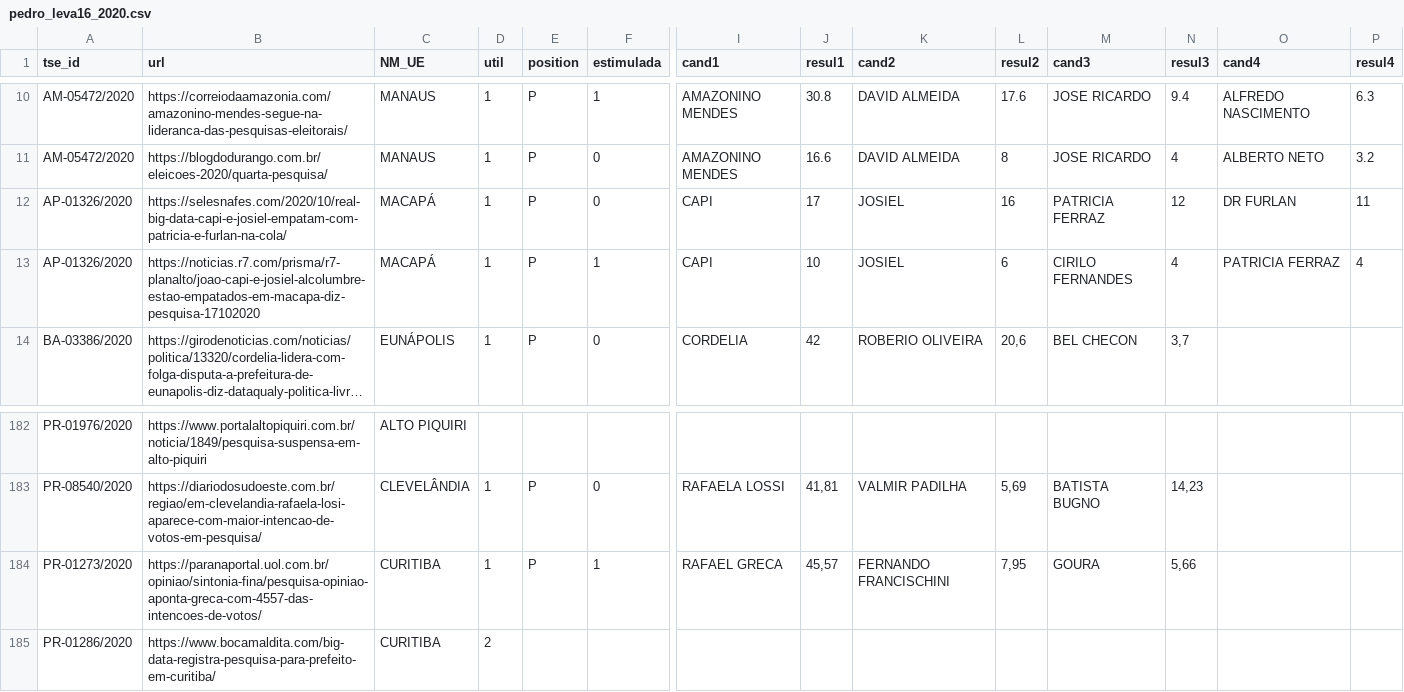
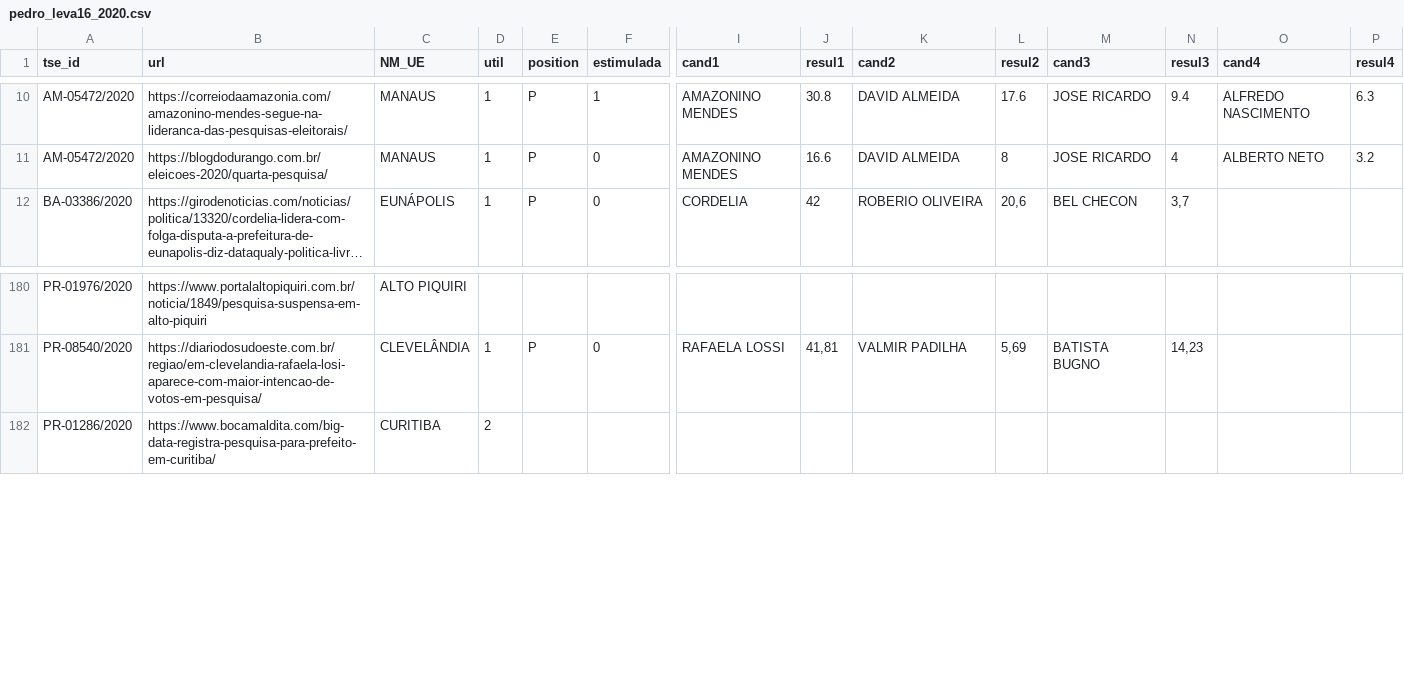
Before and after one commit to pindograma/pesquisas, a CSV file: data/manual-data/manual-2020/pedro_leva16_2020.csv, drawn as a sheet; only a part is shown, gaps mark what is left out; long unchanged cells end in …; rows hold the shown columns only; the diff names each change by its address in the sheet, - before the commit and + after, or states it on an @@ line.

Commit message:
update polling data

```diff
--- a/data/manual-data/manual-2020/pedro_leva16_2020.csv
+++ b/data/manual-data/manual-2020/pedro_leva16_2020.csv
-row 12: AP-01326/2020 | https://selesnafes.com/2020/10/real-big-data-capi-e-josiel-empatam-com-patricia-e-furlan-na-cola/ | MACAPÁ | 1 | P | 0 | CAPI | 17 | JOSIEL | 16 | PATRICIA FERRAZ | 12 | DR FURLAN | 11
-row 13: AP-01326/2020 | https://noticias.r7.com/prisma/r7-planalto/joao-capi-e-josiel-alcolumbre-estao-empatados-em-macapa-diz-pesquisa-17102020 | MACAPÁ | 1 | P | 1 | CAPI | 10 | JOSIEL | 6 | CIRILO FERNANDES | 4 | PATRICIA FERRAZ | 4
-row 184: PR-01273/2020 | https://paranaportal.uol.com.br/opiniao/sintonia-fina/pesquisa-opiniao-aponta-greca-com-4557-das-intencoes-de-votos/ | CURITIBA | 1 | P | 1 | RAFAEL GRECA | 45,57 | FERNANDO FRANCISCHINI | 7,95 | GOURA | 5,66
```
Also changed, not shown: data/manual-data/manual-2020/pedro_leva22_2020.csv, data/manual-data/manual-2020/pedro_leva22_2020_bizarre.csv, 8 other files.
